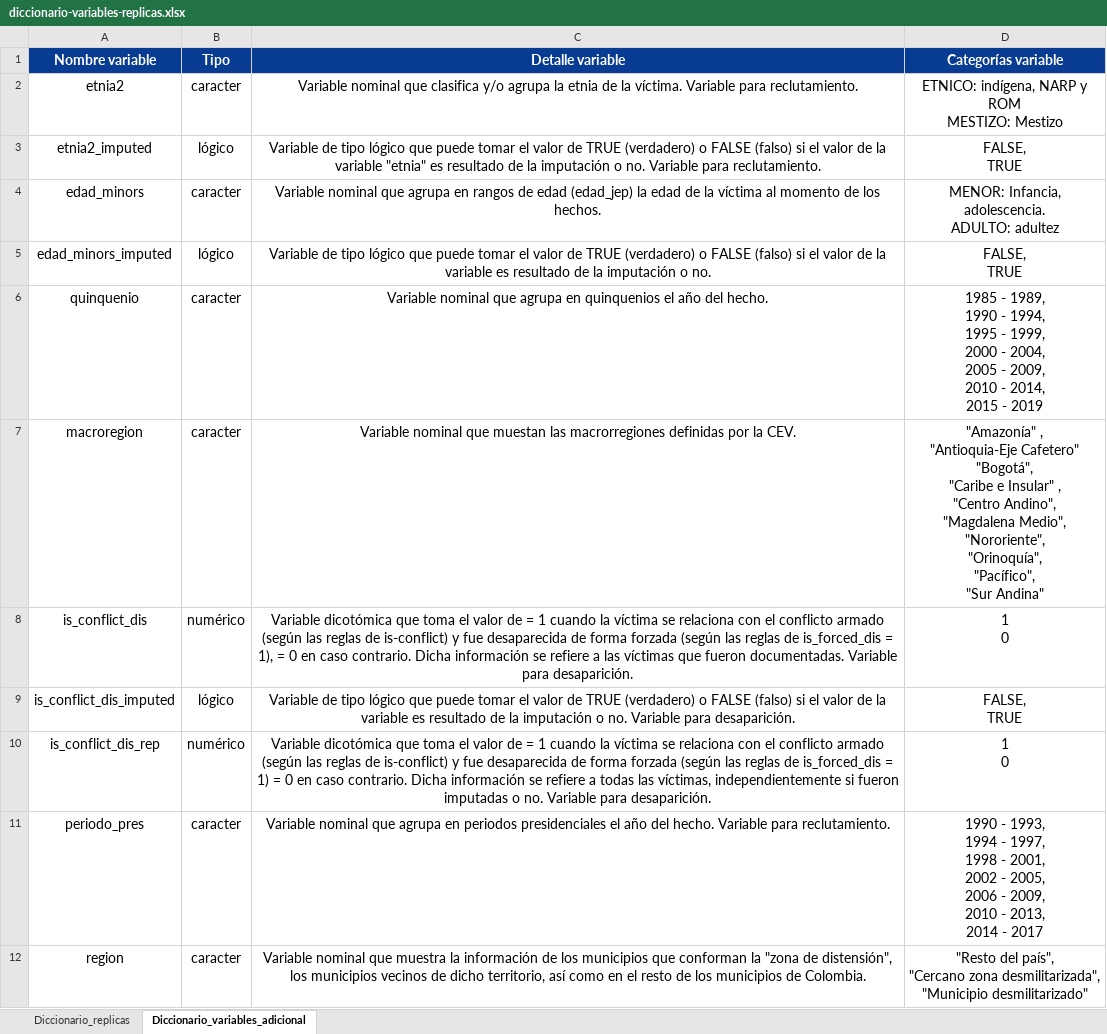
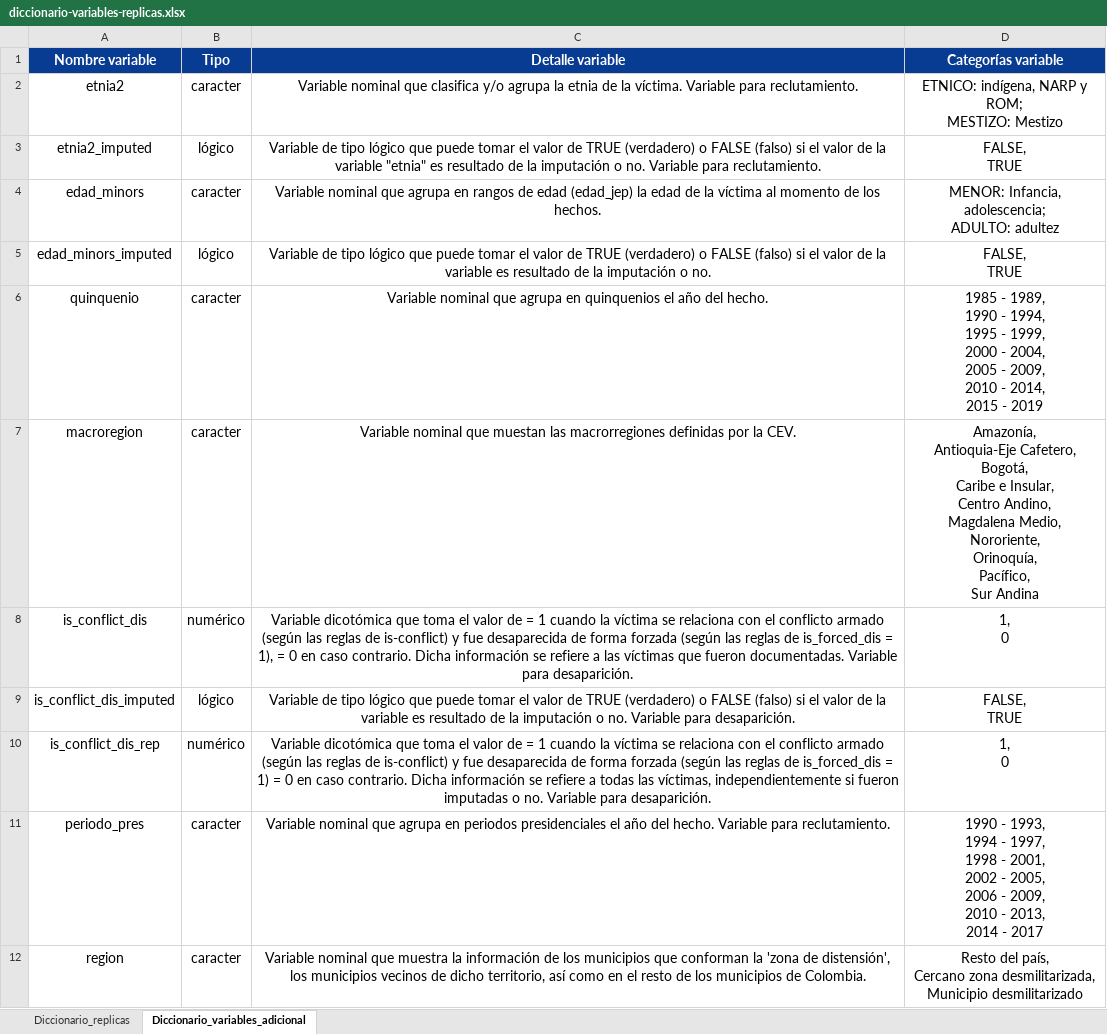
Before and after one commit to HRDAG/verdata, an Excel workbook: inst/docs/diccionario-variables-replicas.xlsx, sheet Diccionario_variables_adicional, drawn as a sheet; values as stored, in another font and other column widths than the file's, no borders; ↵ is a line break in a cell; the diff names each change by its address in the sheet, - before the commit and + after, or states it on an @@ line.

```diff
--- a/inst/docs/diccionario-variables-replicas.xlsx (sheet Diccionario_variables_adicional)
+++ b/inst/docs/diccionario-variables-replicas.xlsx (sheet Diccionario_variables_adicional)
-D2 (Categorías variable): …NARP y ROM ↵ MESTIZO: Mestizo
+D2 (Categorías variable): …NARP y ROM; ↵ MESTIZO: Mestizo
-D4 (Categorías variable): MENOR: Infancia, adolescencia. ↵ ADULTO: adultez
+D4 (Categorías variable): MENOR: Infancia, adolescencia; ↵ ADULTO: adultez
-D7 (Categorías variable): "Amazonía" , ↵ "Antioquia-Eje Cafetero" ↵ "Bogotá", ↵ "Caribe e Insular" , ↵ "Centro Andino", ↵ "Magdalena Medio", ↵ "Nororiente", ↵ "Orinoquía", ↵ "Pacífico", ↵ "Sur Andina"
+D7 (Categorías variable): Amazonía, ↵ Antioquia-Eje Cafetero, ↵ Bogotá, ↵ Caribe e Insular, ↵ Centro Andino, ↵ Magdalena Medio, ↵ Nororiente, ↵ Orinoquía, ↵ Pacífico, ↵ Sur Andina
-D8 (Categorías variable): 1 ↵ 0
+D8 (Categorías variable): 1, ↵ 0
-D10 (Categorías variable): 1 ↵ 0
+D10 (Categorías variable): 1, ↵ 0
-C12 (Detalle variable): …conforman la "zona de distensión", los municipios…
+C12 (Detalle variable): …conforman la 'zona de distensión', los municipios…
-D12 (Categorías variable): "Resto del país", ↵ "Cercano zona desmilitarizada", ↵ "Municipio desmilitarizado"
+D12 (Categorías variable): Resto del país, ↵ Cercano zona desmilitarizada, ↵ Municipio desmilitarizado
```
Also changed, not shown: sheet Diccionario_replicas, 6 other files.
